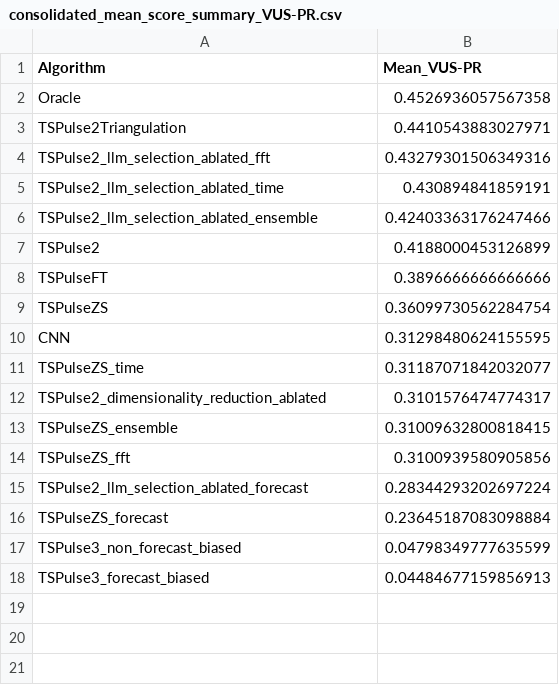
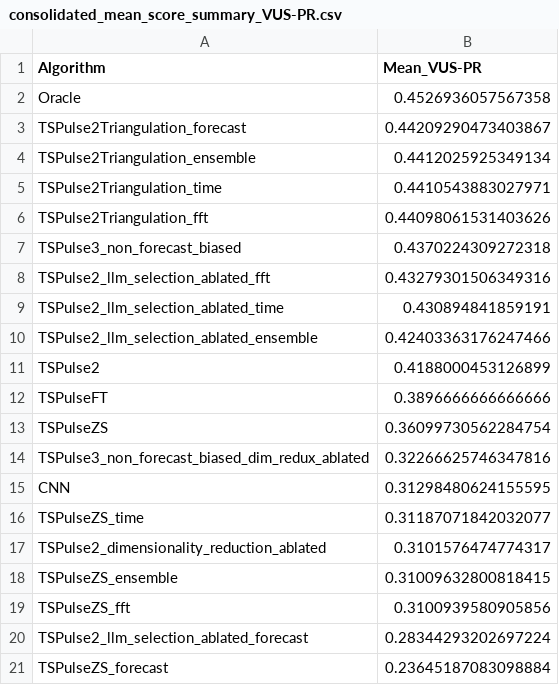
Before and after one commit to seokjeongeum/TSB-AD, a CSV file: comparison_results/consolidated_mean_score_summary_VUS-PR.csv, drawn as a sheet.

```diff
--- a/comparison_results/consolidated_mean_score_summary_VUS-PR.csv
+++ b/comparison_results/consolidated_mean_score_summary_VUS-PR.csv
@@ -2,3 +2,7 @@ Algorithm,Mean_VUS-PR
 Oracle,0.4526936057567358
-TSPulse2Triangulation,0.4410543883027971
+TSPulse2Triangulation_forecast,0.44209290473403867
+TSPulse2Triangulation_ensemble,0.4412025925349134
+TSPulse2Triangulation_time,0.4410543883027971
+TSPulse2Triangulation_fft,0.44098061531403626
+TSPulse3_non_forecast_biased,0.4370224309272318
 TSPulse2_llm_selection_ablated_fft,0.43279301506349316
@@ -9,2 +13,3 @@ TSPulseFT,0.3896666666666666
 TSPulseZS,0.36099730562284754
+TSPulse3_non_forecast_biased_dim_redux_ablated,0.32266625746347816
 CNN,0.31298480624155595
@@ -16,3 +21 @@ TSPulse2_llm_selection_ablated_forecast,0.28344293202697224
 TSPulseZS_forecast,0.23645187083098884
-TSPulse3_non_forecast_biased,0.04798349777635599
-TSPulse3_forecast_biased,0.04484677159856913
```
Also changed, not shown: TSPulse2/comparison_df_multivariate.csv, comparison_results/consolidated_dataset_mean_scores_VUS-PR.csv, 19 other files.
